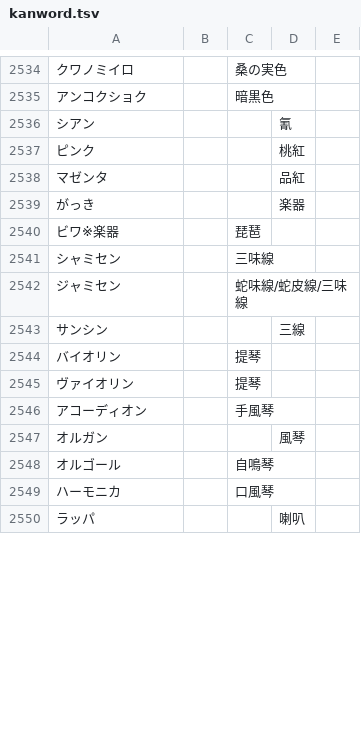
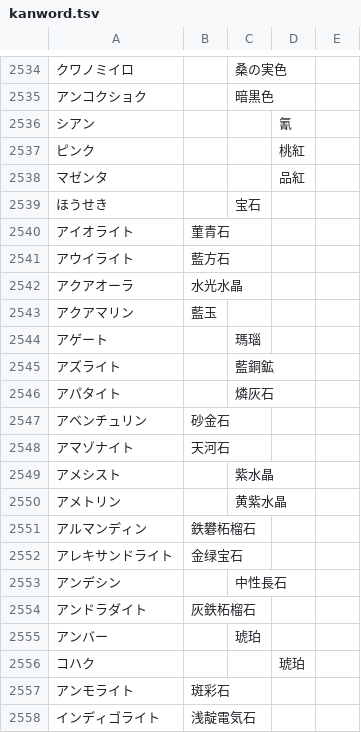
Before and after one commit to ooblog/LTsv10kanedit, a TSV file: kanword.tsv, drawn as a sheet; only a part is shown, gaps mark what is left out; the shorter side is filled out with more unchanged rows; the diff covers the shown part only; the diff names each change by its address in the sheet, - before the commit and + after, or states it on an @@ line.

```diff
--- a/kanword.tsv
+++ b/kanword.tsv
+row 2539: ほうせき |  | 宝石
+row 2540: アイオライト | 菫青石
+row 2541: アウイライト | 藍方石
+row 2542: アクアオーラ | 水光水晶
+row 2543: アクアマリン | 藍玉
+row 2544: アゲート |  | 瑪瑙
+row 2545: アズライト |  | 藍銅鉱
+row 2546: アパタイト |  | 燐灰石
+row 2547: アベンチュリン | 砂金石
+row 2548: アマゾナイト | 天河石
+row 2549: アメシスト |  | 紫水晶
+row 2550: アメトリン |  | 黄紫水晶
+row 2551: アルマンディン | 鉄礬柘榴石
+row 2552: アレキサンドライト | 金绿宝石
+row 2553: アンデシン |  | 中性長石
+row 2554: アンドラダイト | 灰鉄柘榴石
+row 2555: アンバー |  | 琥珀
+row 2556: コハク |  |  | 琥珀
+row 2557: アンモライト | 斑彩石
+row 2558: インディゴライト | 浅靛電気石
```
Also changed, not shown: 67 added rows, 3 removed rows and 9 edited cells elsewhere in this file, LTsv/LTsv_glyph.tsv, docs/kanedit_etc.tsv, 17 other files.
